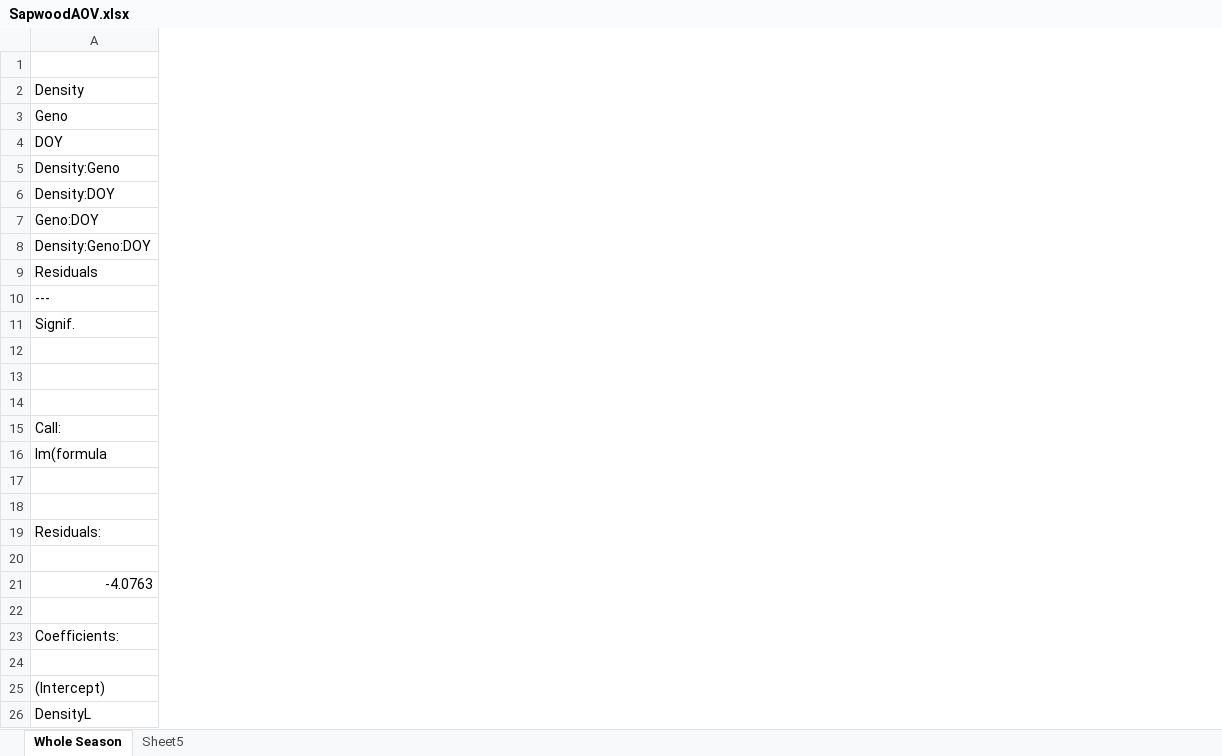
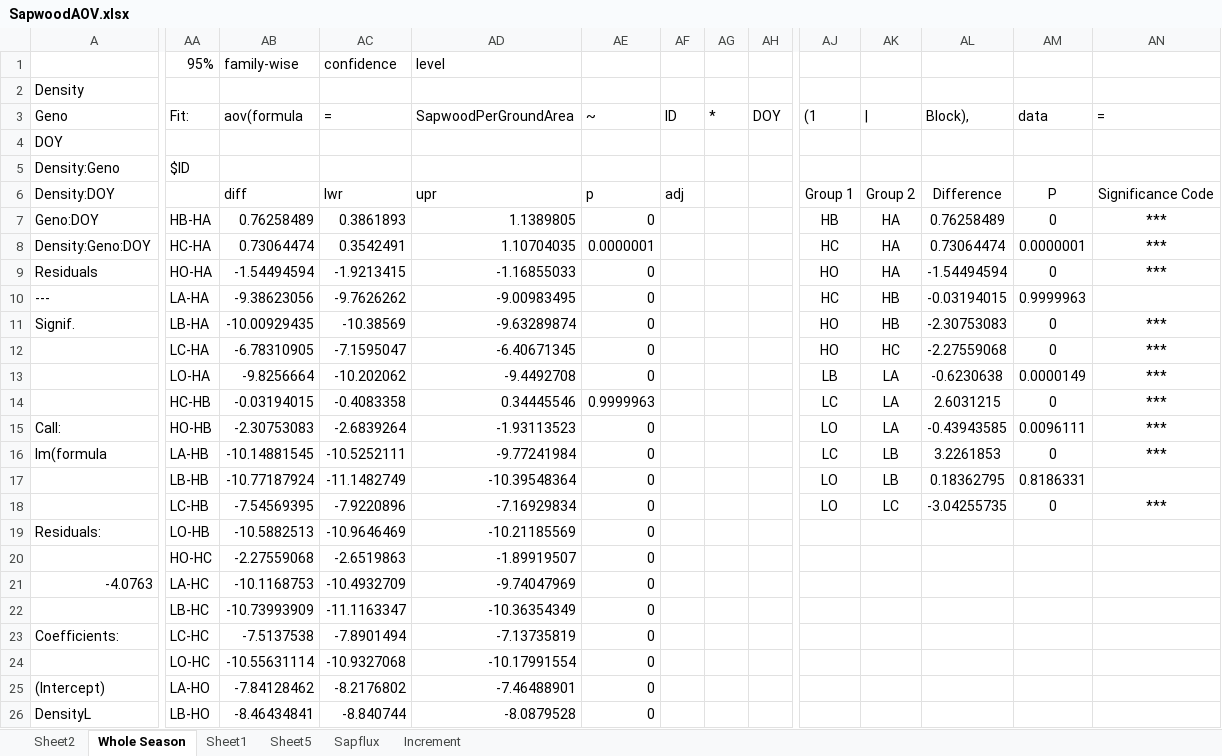
Before and after one commit to AzuraLiu/MP.June, an Excel workbook: Data/Processed/Daytime/sapflow/SapwoodAOV.xlsx, sheet Whole Season, drawn as a sheet; only a part is shown, gaps mark what is left out; values as stored, in another font and other column widths than the file's, no borders; charts and pictures not drawn; rows hold the shown columns only; the diff covers the shown part only; the diff names each change by its address in the sheet, - before the commit and + after, or states it on an @@ line.

```diff
--- a/Data/Processed/Daytime/sapflow/SapwoodAOV.xlsx (sheet Whole Season)
+++ b/Data/Processed/Daytime/sapflow/SapwoodAOV.xlsx (sheet Whole Season)
+sheet tab: Sheet2
+sheet tab: Sheet1
+sheet tab: Sapflux
+sheet tab: Increment
+column AA (95%), rows 3-26: Fit: |  | $ID |  | HB-HA | HC-HA | HO-HA | LA-HA | LB-HA | LC-HA | LO-HA | HC-HB | HO-HB | LA-HB | LB-HB | LC-HB | LO-HB | HO-HC | LA-HC | LB-HC | LC-HC | LO-HC | LA-HO | LB-HO
+column AB (family-wise), rows 3-26: aov(formula |  |  | diff | 0.76258489 | 0.73064474 | -1.54494594 | -9.38623056 | -10.00929435 | -6.78310905 | -9.8256664 | -0.03194015 | -2.30753083 | -10.14881545 | -10.77187924 | -7.54569395 | -10.5882513 | -2.27559068 | -10.1168753 | -10.73993909 | -7.5137538 | -10.55631114 | -7.84128462 | -8.46434841
+column AC (confidence), rows 3-26: = |  |  | lwr | 0.3861893 | 0.3542491 | -1.9213415 | -9.7626262 | -10.38569 | -7.1595047 | -10.202062 | -0.4083358 | -2.6839264 | -10.5252111 | -11.1482749 | -7.9220896 | -10.9646469 | -2.6519863 | -10.4932709 | -11.1163347 | -7.8901494 | -10.9327068 | -8.2176802 | -8.840744
+column AD (level), rows 3-26: SapwoodPerGroundArea |  |  | upr | 1.1389805 | 1.10704035 | -1.16855033 | -9.00983495 | -9.63289874 | -6.40671345 | -9.4492708 | 0.34445546 | -1.93113523 | -9.77241984 | -10.39548364 | -7.16929834 | -10.21185569 | -1.89919507 | -9.74047969 | -10.36354349 | -7.13735819 | -10.17991554 | -7.46488901 | -8.0879528
+column AE, rows 3-26: ~ |  |  | p | 0 | 0.0000001 | 0 | 0 | 0 | 0 | 0 | 0.9999963 | 0 | 0 | 0 | 0 | 0 | 0 | 0 | 0 | 0 | 0 | 0 | 0
+column AF, rows 3-6: ID |  |  | adj
+column AG, row 3: *
+column AH, row 3: DOY
+column AJ, rows 3-18: (1 |  |  | Group 1 | HB | HC | HO | HC | HO | HO | LB | LC | LO | LC | LO | LO
+column AK, rows 3-18: | |  |  | Group 2 | HA | HA | HA | HB | HB | HC | LA | LA | LA | LB | LB | LC
+column AL, rows 3-18: Block), |  |  | Difference | 0.76258489 | 0.73064474 | -1.54494594 | -0.03194015 | -2.30753083 | -2.27559068 | -0.6230638 | 2.6031215 | -0.43943585 | 3.2261853 | 0.18362795 | -3.04255735
+column AM, rows 3-18: data |  |  | P | 0 | 0.0000001 | 0 | 0.9999963 | 0 | 0 | 0.0000149 | 0 | 0.0096111 | 0 | 0.8186331 | 0
+column AN, rows 3-18: = |  |  | Significance Code | *** | *** | *** |  | *** | *** | *** | *** | *** | *** |  | ***
-row 12: (empty)
+row 12:  | LC-HA | -6.78310905 | -7.1595047 | -6.40671345 | 0 |  |  |  | HO | HC | -2.27559068 | 0 | ***
-row 13: (empty)
+row 13:  | LO-HA | -9.8256664 | -10.202062 | -9.4492708 | 0 |  |  |  | LB | LA | -0.6230638 | 0.0000149 | ***
-row 14: (empty)
+row 14:  | HC-HB | -0.03194015 | -0.4083358 | 0.34445546 | 0.9999963 |  |  |  | LC | LA | 2.6031215 | 0 | ***
-row 22: (empty)
+row 22:  | LB-HC | -10.73993909 | -11.1163347 | -10.36354349 | 0
```
Also changed, not shown: 5 added columns elsewhere in this sheet, sheet Sheet5, Data/Processed/Daytime/Models.xlsx, Data/Processed/Daytime/sapflow/EnvMod.xlsx, 24 other files.
